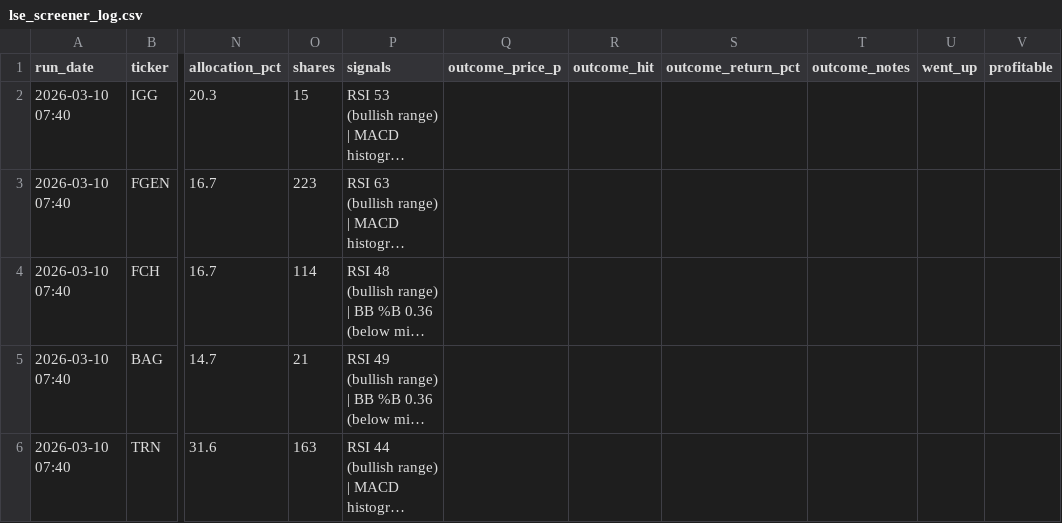
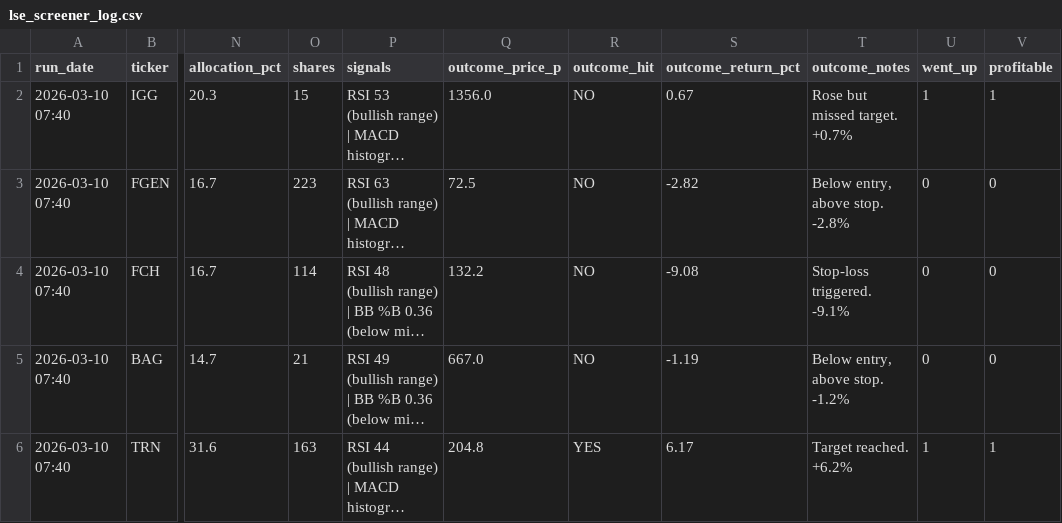
Before and after one commit to obrienjames051/LSE_Stock_Analyser, a CSV file: lse_screener_log.csv, drawn as a sheet; only a part is shown, gaps mark what is left out; long unchanged cells end in …; the diff covers the shown part only; the diff names each change by its address in the sheet, - before the commit and + after, or states it on an @@ line.

Commit message:
updated data files

```diff
--- a/lse_screener_log.csv
+++ b/lse_screener_log.csv
-Q2 (outcome_price_p): (empty)
+Q2 (outcome_price_p): 1356.0
-R2:R5 (outcome_hit): (empty)
+R2:R5 (outcome_hit): NO
-S2 (outcome_return_pct): (empty)
+S2 (outcome_return_pct): 0.67
-T2 (outcome_notes): (empty)
+T2 (outcome_notes): Rose but missed target. +0.7%
-U2 (went_up): (empty)
+U2 (went_up): 1
-V2 (profitable): (empty)
+V2 (profitable): 1
-Q3 (outcome_price_p): (empty)
+Q3 (outcome_price_p): 72.5
-S3 (outcome_return_pct): (empty)
+S3 (outcome_return_pct): -2.82
-T3 (outcome_notes): (empty)
+T3 (outcome_notes): Below entry, above stop. -2.8%
-U3:U5 (went_up): (empty)
+U3:U5 (went_up): 0
-V3:V5 (profitable): (empty)
+V3:V5 (profitable): 0
-Q4 (outcome_price_p): (empty)
+Q4 (outcome_price_p): 132.2
-S4 (outcome_return_pct): (empty)
+S4 (outcome_return_pct): -9.08
-T4 (outcome_notes): (empty)
+T4 (outcome_notes): Stop-loss triggered. -9.1%
-Q5 (outcome_price_p): (empty)
+Q5 (outcome_price_p): 667.0
-S5 (outcome_return_pct): (empty)
+S5 (outcome_return_pct): -1.19
-T5 (outcome_notes): (empty)
+T5 (outcome_notes): Below entry, above stop. -1.2%
-Q6 (outcome_price_p): (empty)
+Q6 (outcome_price_p): 204.8
-R6 (outcome_hit): (empty)
+R6 (outcome_hit): YES
-S6 (outcome_return_pct): (empty)
+S6 (outcome_return_pct): 6.17
-T6 (outcome_notes): (empty)
+T6 (outcome_notes): Target reached. +6.2%
-U6 (went_up): (empty)
+U6 (went_up): 1
-V6 (profitable): (empty)
+V6 (profitable): 1
```
Also changed, not shown: 5 added rows elsewhere in this file, lse_trade_log.csv, 4 other files.
